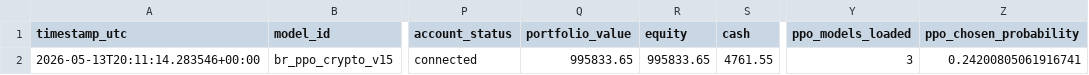
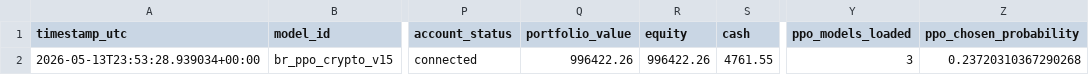
Before and after one commit to FinTechEntrepreneurldz/br_ppo_crypto_v15, a CSV file: logs/decisions/latest_decision.csv, drawn as a sheet; only a part is shown, gaps mark what is left out; the diff names each change by its address in the sheet, - before the commit and + after, or states it on an @@ line.

```diff
--- a/logs/decisions/latest_decision.csv
+++ b/logs/decisions/latest_decision.csv
-A2 (timestamp_utc): 2026-05-13T20:11:14.283546+00:00
+A2 (timestamp_utc): 2026-05-13T23:53:28.939034+00:00
-Q2 (portfolio_value): 995833.65
+Q2 (portfolio_value): 996422.26
-R2 (equity): 995833.65
+R2 (equity): 996422.26
-Z2 (ppo_chosen_probability): 0.24200805061916741
+Z2 (ppo_chosen_probability): 0.23720310367290268
```
Also changed, not shown: logs/decisions/decisions.csv, logs/health/signal_history.csv, 5 other files.
